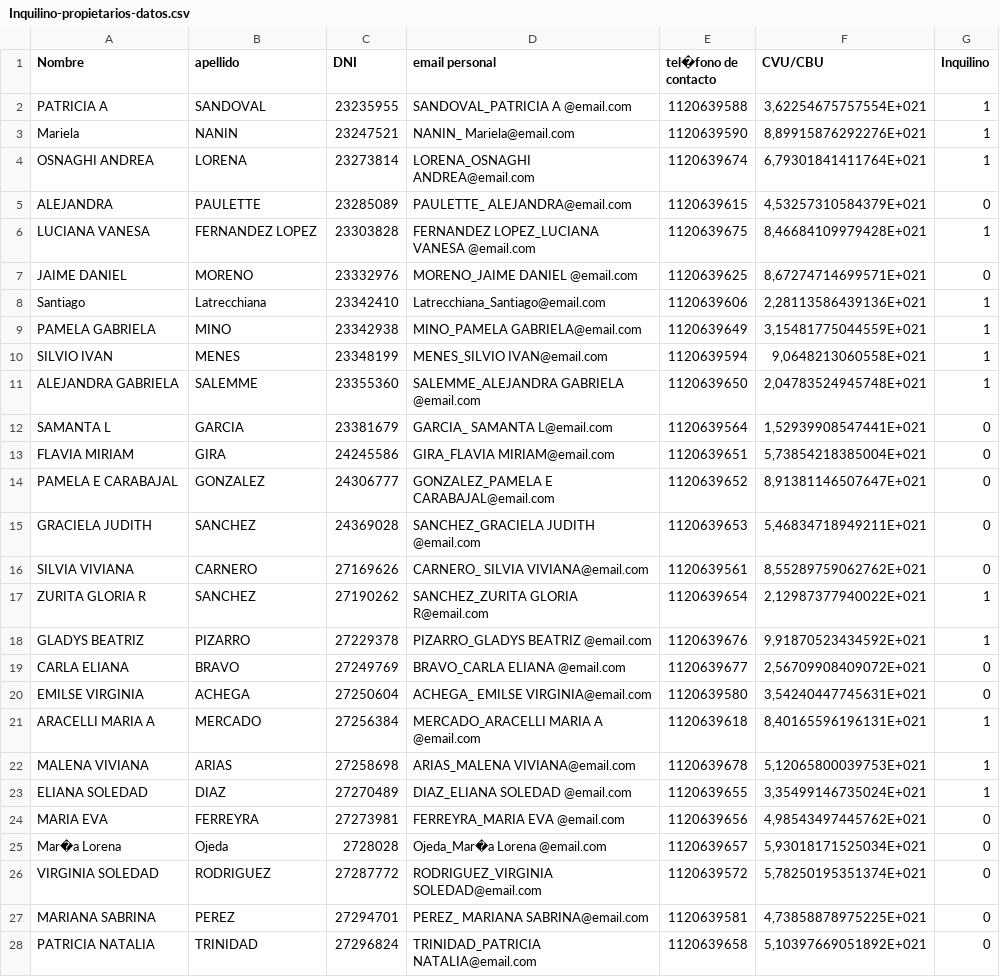
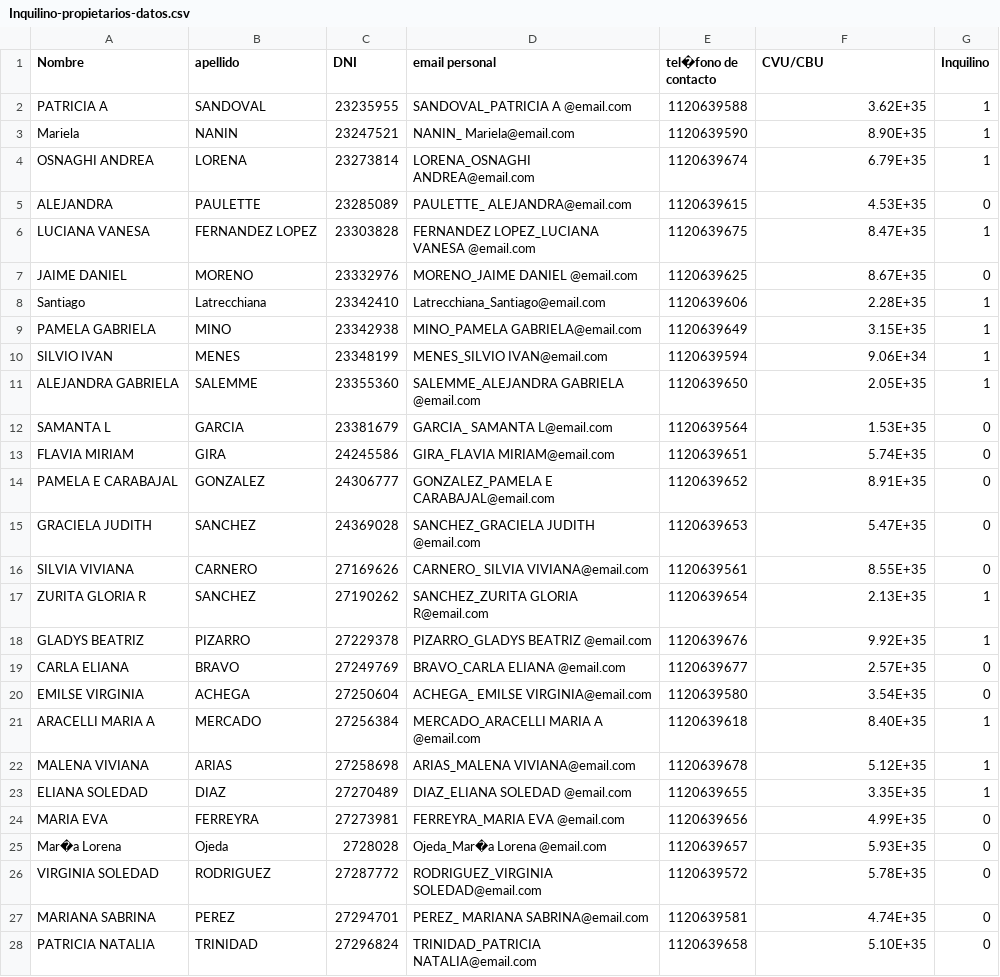
Before and after one commit to NavarroCam/Entregas-BBDDA, a CSV file: consorcios/Inquilino-propietarios-datos.csv, drawn as a sheet; only a part is shown; the diff covers the shown part only.

```diff
--- a/consorcios/Inquilino-propietarios-datos.csv
+++ b/consorcios/Inquilino-propietarios-datos.csv
@@ -1,28 +1,28 @@
 Nombre, apellido,DNI, email personal, tel�fono de contacto,CVU/CBU,Inquilino
-PATRICIA A ,SANDOVAL,23235955,SANDOVAL_PATRICIA A @email.com,1120639588,"3,62254675757554E+021",1
- Mariela,NANIN,23247521,NANIN_ Mariela@email.com,1120639590,"8,89915876292276E+021",1
-OSNAGHI ANDREA, LORENA,23273814, LORENA_OSNAGHI ANDREA@email.com,1120639674,"6,79301841411764E+021",1
- ALEJANDRA,PAULETTE,23285089,PAULETTE_ ALEJANDRA@email.com,1120639615,"4,53257310584379E+021",0
-LUCIANA VANESA ,FERNANDEZ LOPEZ,23303828,FERNANDEZ LOPEZ_LUCIANA VANESA @email.com,1120639675,"8,46684109979428E+021",1
-JAIME DANIEL ,MORENO,23332976,MORENO_JAIME DANIEL @email.com,1120639625,"8,67274714699571E+021",0
-Santiago, Latrecchiana,23342410, Latrecchiana_Santiago@email.com,1120639606,"2,28113586439136E+021",1
-PAMELA GABRIELA, MINO,23342938, MINO_PAMELA GABRIELA@email.com,1120639649,"3,15481775044559E+021",1
-SILVIO IVAN, MENES,23348199, MENES_SILVIO IVAN@email.com,1120639594,"9,0648213060558E+021",1
-ALEJANDRA GABRIELA ,SALEMME,23355360,SALEMME_ALEJANDRA GABRIELA @email.com,1120639650,"2,04783524945748E+021",1
- SAMANTA L,GARCIA,23381679,GARCIA_ SAMANTA L@email.com,1120639564,"1,52939908547441E+021",0
-FLAVIA MIRIAM, GIRA,24245586, GIRA_FLAVIA MIRIAM@email.com,1120639651,"5,73854218385004E+021",0
-PAMELA E CARABAJAL, GONZALEZ,24306777, GONZALEZ_PAMELA E CARABAJAL@email.com,1120639652,"8,91381146507647E+021",0
-GRACIELA JUDITH ,SANCHEZ,24369028,SANCHEZ_GRACIELA JUDITH @email.com,1120639653,"5,46834718949211E+021",0
- SILVIA VIVIANA,CARNERO,27169626,CARNERO_ SILVIA VIVIANA@email.com,1120639561,"8,55289759062762E+021",0
-ZURITA GLORIA R, SANCHEZ,27190262, SANCHEZ_ZURITA GLORIA R@email.com,1120639654,"2,12987377940022E+021",1
-GLADYS BEATRIZ ,PIZARRO,27229378,PIZARRO_GLADYS BEATRIZ @email.com,1120639676,"9,91870523434592E+021",1
-CARLA ELIANA ,BRAVO,27249769,BRAVO_CARLA ELIANA @email.com,1120639677,"2,56709908409072E+021",0
- EMILSE VIRGINIA,ACHEGA,27250604,ACHEGA_ EMILSE VIRGINIA@email.com,1120639580,"3,54240447745631E+021",0
-ARACELLI MARIA A ,MERCADO,27256384,MERCADO_ARACELLI MARIA A @email.com,1120639618,"8,40165596196131E+021",1
-MALENA VIVIANA, ARIAS,27258698, ARIAS_MALENA VIVIANA@email.com,1120639678,"5,12065800039753E+021",1
-ELIANA SOLEDAD ,DIAZ,27270489,DIAZ_ELIANA SOLEDAD @email.com,1120639655,"3,35499146735024E+021",1
-MARIA EVA ,FERREYRA,27273981,FERREYRA_MARIA EVA @email.com,1120639656,"4,98543497445762E+021",0
-Mar�a Lorena ,Ojeda,2728028,Ojeda_Mar�a Lorena @email.com,1120639657,"5,93018171525034E+021",0
-VIRGINIA SOLEDAD,RODRIGUEZ,27287772,RODRIGUEZ_VIRGINIA SOLEDAD@email.com,1120639572,"5,78250195351374E+021",0
- MARIANA SABRINA,PEREZ,27294701,PEREZ_ MARIANA SABRINA@email.com,1120639581,"4,73858878975225E+021",0
-PATRICIA NATALIA, TRINIDAD,27296824, TRINIDAD_PATRICIA NATALIA@email.com,1120639658,"5,10397669051892E+021",0
+PATRICIA A ,SANDOVAL,23235955,SANDOVAL_PATRICIA A @email.com,1120639588,3.62E+35,1
+ Mariela,NANIN,23247521,NANIN_ Mariela@email.com,1120639590,8.90E+35,1
+OSNAGHI ANDREA, LORENA,23273814, LORENA_OSNAGHI ANDREA@email.com,1120639674,6.79E+35,1
+ ALEJANDRA,PAULETTE,23285089,PAULETTE_ ALEJANDRA@email.com,1120639615,4.53E+35,0
+LUCIANA VANESA ,FERNANDEZ LOPEZ,23303828,FERNANDEZ LOPEZ_LUCIANA VANESA @email.com,1120639675,8.47E+35,1
+JAIME DANIEL ,MORENO,23332976,MORENO_JAIME DANIEL @email.com,1120639625,8.67E+35,0
+Santiago, Latrecchiana,23342410, Latrecchiana_Santiago@email.com,1120639606,2.28E+35,1
+PAMELA GABRIELA, MINO,23342938, MINO_PAMELA GABRIELA@email.com,1120639649,3.15E+35,1
+SILVIO IVAN, MENES,23348199, MENES_SILVIO IVAN@email.com,1120639594,9.06E+34,1
+ALEJANDRA GABRIELA ,SALEMME,23355360,SALEMME_ALEJANDRA GABRIELA @email.com,1120639650,2.05E+35,1
+ SAMANTA L,GARCIA,23381679,GARCIA_ SAMANTA L@email.com,1120639564,1.53E+35,0
+FLAVIA MIRIAM, GIRA,24245586, GIRA_FLAVIA MIRIAM@email.com,1120639651,5.74E+35,0
+PAMELA E CARABAJAL, GONZALEZ,24306777, GONZALEZ_PAMELA E CARABAJAL@email.com,1120639652,8.91E+35,0
+GRACIELA JUDITH ,SANCHEZ,24369028,SANCHEZ_GRACIELA JUDITH @email.com,1120639653,5.47E+35,0
+ SILVIA VIVIANA,CARNERO,27169626,CARNERO_ SILVIA VIVIANA@email.com,1120639561,8.55E+35,0
+ZURITA GLORIA R, SANCHEZ,27190262, SANCHEZ_ZURITA GLORIA R@email.com,1120639654,2.13E+35,1
+GLADYS BEATRIZ ,PIZARRO,27229378,PIZARRO_GLADYS BEATRIZ @email.com,1120639676,9.92E+35,1
+CARLA ELIANA ,BRAVO,27249769,BRAVO_CARLA ELIANA @email.com,1120639677,2.57E+35,0
+ EMILSE VIRGINIA,ACHEGA,27250604,ACHEGA_ EMILSE VIRGINIA@email.com,1120639580,3.54E+35,0
+ARACELLI MARIA A ,MERCADO,27256384,MERCADO_ARACELLI MARIA A @email.com,1120639618,8.40E+35,1
+MALENA VIVIANA, ARIAS,27258698, ARIAS_MALENA VIVIANA@email.com,1120639678,5.12E+35,1
+ELIANA SOLEDAD ,DIAZ,27270489,DIAZ_ELIANA SOLEDAD @email.com,1120639655,3.35E+35,1
+MARIA EVA ,FERREYRA,27273981,FERREYRA_MARIA EVA @email.com,1120639656,4.99E+35,0
+Mar�a Lorena ,Ojeda,2728028,Ojeda_Mar�a Lorena @email.com,1120639657,5.93E+35,0
+VIRGINIA SOLEDAD,RODRIGUEZ,27287772,RODRIGUEZ_VIRGINIA SOLEDAD@email.com,1120639572,5.78E+35,0
+ MARIANA SABRINA,PEREZ,27294701,PEREZ_ MARIANA SABRINA@email.com,1120639581,4.74E+35,0
+PATRICIA NATALIA, TRINIDAD,27296824, TRINIDAD_PATRICIA NATALIA@email.com,1120639658,5.10E+35,0
```
Also changed, not shown: 108 edited cells elsewhere in this file, 2 other files.
